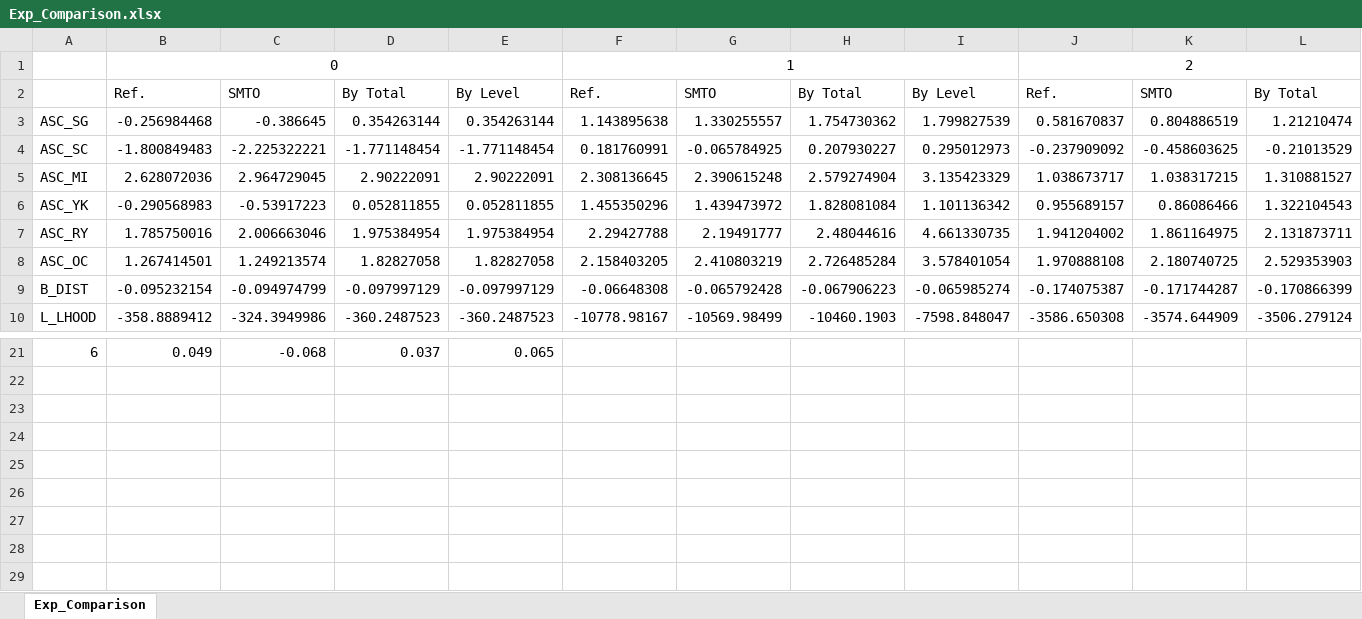
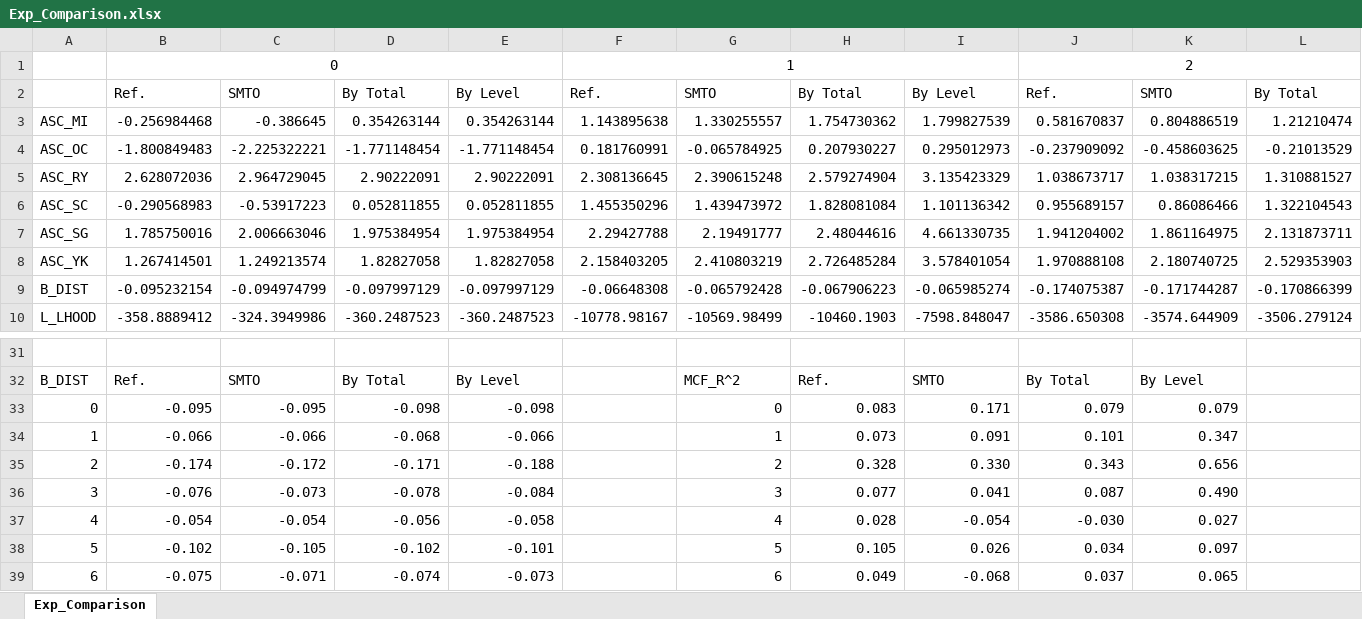
Before and after one commit to gonzaloMS-2000/PORPOS-TMG, an Excel workbook: R_Logit_Models/Location_Choice/Expanded/Exp_Comparison.xlsx, sheet Exp_Comparison, drawn as a sheet; only a part is shown, gaps mark what is left out; values as stored, in another font and other column widths than the file's, no borders; conditional formats not drawn; addresses are those after the commit; rows hold the shown columns only; the diff covers the shown part only; the diff names each change by its address in the sheet, - before the commit and + after, or states it on an @@ line.

```diff
--- a/R_Logit_Models/Location_Choice/Expanded/Exp_Comparison.xlsx (sheet Exp_Comparison)
+++ b/R_Logit_Models/Location_Choice/Expanded/Exp_Comparison.xlsx (sheet Exp_Comparison)
-A3: ASC_SG
+A3: ASC_MI
-A4: ASC_SC
+A4: ASC_OC
-A5: ASC_MI
+A5: ASC_RY
-A6: ASC_YK
+A6: ASC_SC
-A7: ASC_RY
+A7: ASC_SG
-A8: ASC_OC
+A8: ASC_YK
-row 31: 6 | 0.049 | -0.068 | 0.037 | 0.065
+row 31: (empty)
+row 32: B_DIST | Ref. | SMTO | By Total | By Level |  | MCF_R^2 | Ref. | SMTO | By Total | By Level
+row 33: 0 | -0.095 | -0.095 | -0.098 | -0.098 |  | 0 | 0.083 | 0.171 | 0.079 | 0.079
+row 34: 1 | -0.066 | -0.066 | -0.068 | -0.066 |  | 1 | 0.073 | 0.091 | 0.101 | 0.347
+row 35: 2 | -0.174 | -0.172 | -0.171 | -0.188 |  | 2 | 0.328 | 0.330 | 0.343 | 0.656
+row 36: 3 | -0.076 | -0.073 | -0.078 | -0.084 |  | 3 | 0.077 | 0.041 | 0.087 | 0.490
+row 37: 4 | -0.054 | -0.054 | -0.056 | -0.058 |  | 4 | 0.028 | -0.054 | -0.030 | 0.027
+row 38: 5 | -0.102 | -0.105 | -0.102 | -0.101 |  | 5 | 0.105 | 0.026 | 0.034 | 0.097
+row 39: 6 | -0.075 | -0.071 | -0.074 | -0.073 |  | 6 | 0.049 | -0.068 | 0.037 | 0.065
```
Also changed, not shown: 16 added rows, 6 removed rows and 5 edited cells elsewhere in this sheet.
